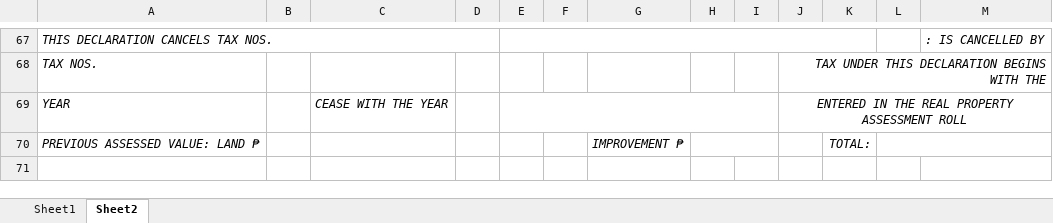
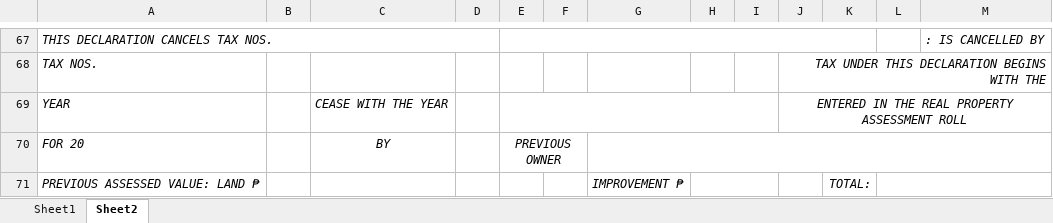
Before and after one commit to blessious/FAAS-System, an Excel workbook: backend/python/templates/UNIRRIG_Template.xlsx, sheet Sheet2, drawn as a sheet; only a part is shown, gaps mark what is left out; values as stored, in another font and other column widths than the file's, no borders; charts and pictures not drawn; the diff names each change by its address in the sheet, - before the commit and + after, or states it on an @@ line.

```diff
--- a/backend/python/templates/UNIRRIG_Template.xlsx (sheet Sheet2)
+++ b/backend/python/templates/UNIRRIG_Template.xlsx (sheet Sheet2)
+row 70: FOR 20 |  | BY |  | PREVIOUS OWNER
```
Also changed, not shown: 5 other files.
